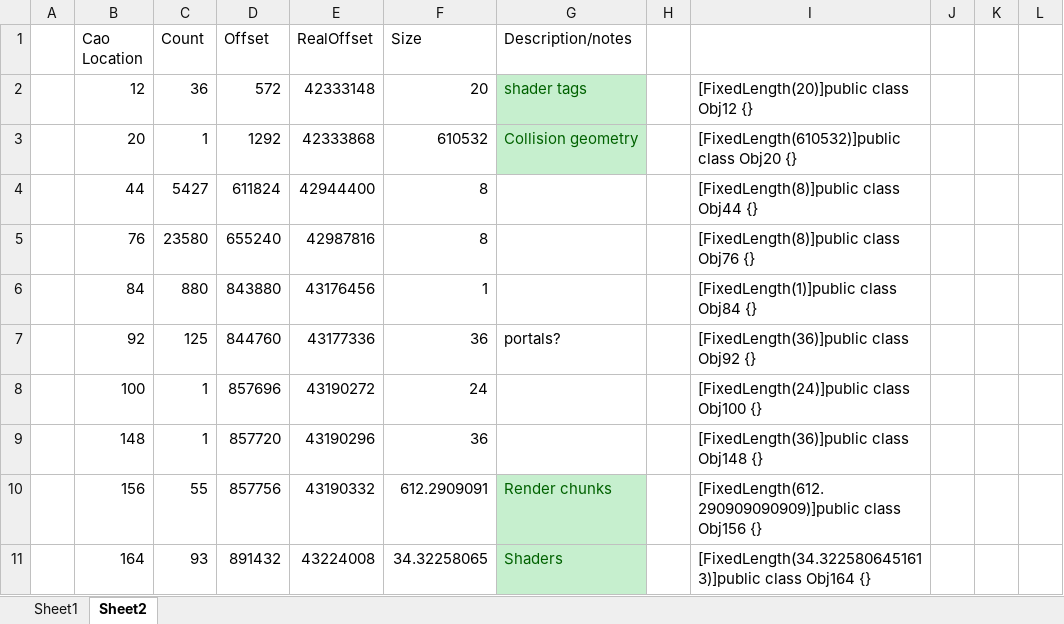
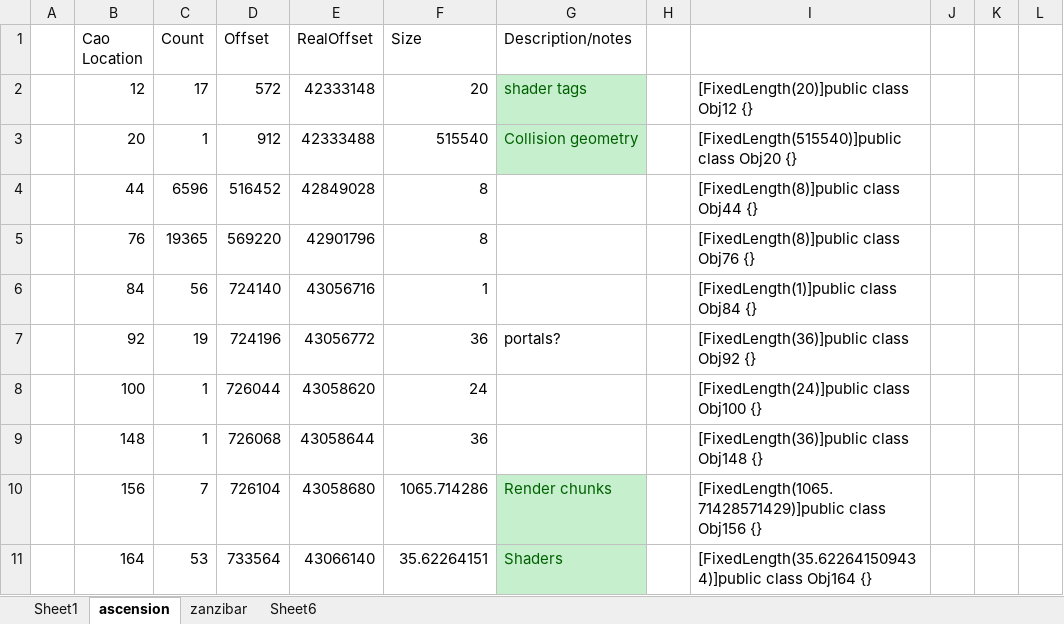
Before and after one commit to ronbrogan/OpenH2, an Excel workbook: Research/BSP Layout.xlsx, sheet ascension, drawn as a sheet; only a part is shown; values as stored, in another font and other column widths than the file's, no borders; the diff covers the shown part only; the diff names each change by its address in the sheet, - before the commit and + after, or states it on an @@ line.

```diff
--- a/Research/BSP Layout.xlsx (sheet ascension)
+++ b/Research/BSP Layout.xlsx (sheet ascension)
-sheet tab: Sheet2
+sheet tab: ascension
+sheet tab: zanzibar
+sheet tab: Sheet6
-C2 (Count): 36
+C2 (Count): 17
-D3 (Offset): 1292
+D3 (Offset): 912
-E3 (RealOffset): 42333868
+E3 (RealOffset): 42333488
-F3 (Size): 610532
+F3 (Size): 515540
-I3: [FixedLength(610532)]public class Obj20 {}
+I3: [FixedLength(515540)]public class Obj20 {}
-C4 (Count): 5427
+C4 (Count): 6596
-D4 (Offset): 611824
+D4 (Offset): 516452
-E4 (RealOffset): 42944400
+E4 (RealOffset): 42849028
-C5 (Count): 23580
+C5 (Count): 19365
-D5 (Offset): 655240
+D5 (Offset): 569220
-E5 (RealOffset): 42987816
+E5 (RealOffset): 42901796
-C6 (Count): 880
+C6 (Count): 56
-D6 (Offset): 843880
+D6 (Offset): 724140
-E6 (RealOffset): 43176456
+E6 (RealOffset): 43056716
-C7 (Count): 125
+C7 (Count): 19
-D7 (Offset): 844760
+D7 (Offset): 724196
-E7 (RealOffset): 43177336
+E7 (RealOffset): 43056772
-D8 (Offset): 857696
+D8 (Offset): 726044
-E8 (RealOffset): 43190272
+E8 (RealOffset): 43058620
-D9 (Offset): 857720
+D9 (Offset): 726068
-E9 (RealOffset): 43190296
+E9 (RealOffset): 43058644
-C10 (Count): 55
+C10 (Count): 7
-D10 (Offset): 857756
+D10 (Offset): 726104
-E10 (RealOffset): 43190332
+E10 (RealOffset): 43058680
-F10 (Size): 612.2909091
+F10 (Size): 1065.714286
-I10: [FixedLength(612.290909090909)]public class Obj156…
+I10: [FixedLength(1065.71428571429)]public class Obj156…
-C11 (Count): 93
+C11 (Count): 53
-D11 (Offset): 891432
+D11 (Offset): 733564
-E11 (RealOffset): 43224008
+E11 (RealOffset): 43066140
-F11 (Size): 34.32258065
+F11 (Size): 35.62264151
-I11: [FixedLength(34.3225806451613)]public class Obj164…
+I11: [FixedLength(35.622641509434)]public class Obj164…
```
Also changed, not shown: 4 added rows, 4 removed rows, 70 edited cells and cell formats elsewhere in this sheet, formulas that keep their value, 10 other files.
